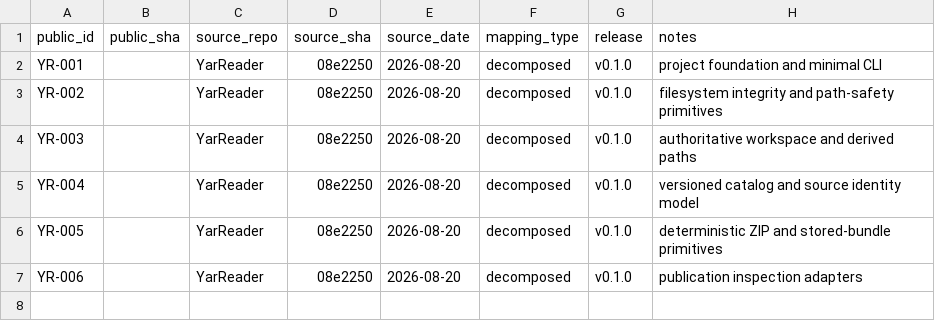
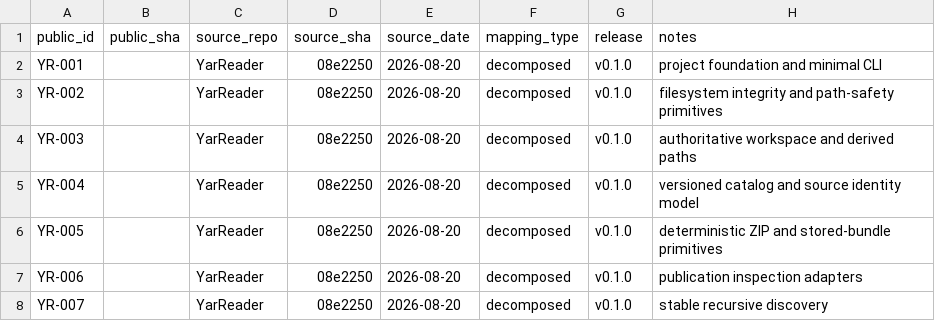
Before and after one commit to SouthernGentlemen/YarReader, a CSV file: docs/history/CHANGE-MAP.csv, drawn as a sheet.

Commit message:
[YR-007] [FEAT] Discover stable source content recursively
Change: Scan the workspace source tree, require stable observations, hash physical content, inspect logical units, and record duplicate occurrences.

Reason: Intake must distinguish incomplete downloads, duplicate placements, and new content without mutating source files.

Impact: Produces durable source records that classification can consume.

Risk: High — premature discovery can archive partial files, while identity errors can duplicate or merge sources.

Controls: Recursive partial detection; stability window; content-derived source IDs; occurrence tracking; inspection validation; source tree left untouched.

Validation: npm run typecheck; npm run build; git diff --check.

Evidence: src/scanner.ts.

Rollback: Revert before classification decisions are based on discovered source records.

Source: YarReader 08e2250 (2026-08-20) — decomposed.

Release: v0.1.0.

```diff
--- a/docs/history/CHANGE-MAP.csv
+++ b/docs/history/CHANGE-MAP.csv
@@ -7 +7,2 @@ YR-005,,YarReader,08e2250,2026-08-20,decomposed,v0.1.0,deterministic ZIP and sto
 YR-006,,YarReader,08e2250,2026-08-20,decomposed,v0.1.0,publication inspection adapters
+YR-007,,YarReader,08e2250,2026-08-20,decomposed,v0.1.0,stable recursive discovery
```
Also changed, not shown: 1 other file.
